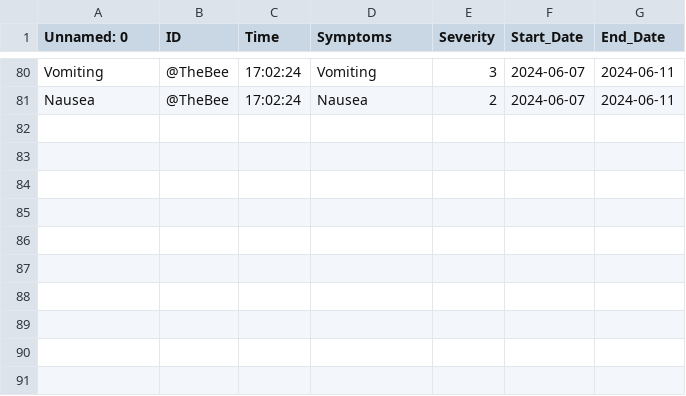
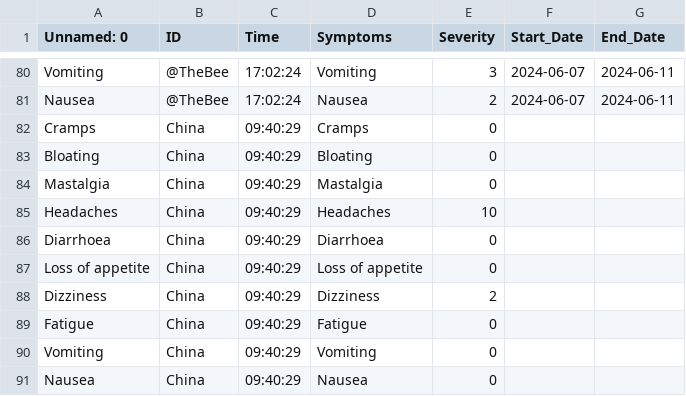
Before and after one commit to HolmanGreat/PeriodIQ, a CSV file: Polka/symptoms.csv, drawn as a sheet; only a part is shown, gaps mark what is left out.

Commit message:
Updating file with new data

```diff
--- a/Polka/symptoms.csv
+++ b/Polka/symptoms.csv
@@ -81 +81,11 @@ Vomiting,@TheBee,17:02:24,Vomiting,3,2024-06-07,2024-06-11
 Nausea,@TheBee,17:02:24,Nausea,2,2024-06-07,2024-06-11
+Cramps,China,09:40:29,Cramps,0,,
+Bloating,China,09:40:29,Bloating,0,,
+Mastalgia,China,09:40:29,Mastalgia,0,,
+Headaches,China,09:40:29,Headaches,10,,
+Diarrhoea,China,09:40:29,Diarrhoea,0,,
+Loss of appetite,China,09:40:29,Loss of appetite,0,,
+Dizziness,China,09:40:29,Dizziness,2,,
+Fatigue,China,09:40:29,Fatigue,0,,
+Vomiting,China,09:40:29,Vomiting,0,,
+Nausea,China,09:40:29,Nausea,0,,
```
